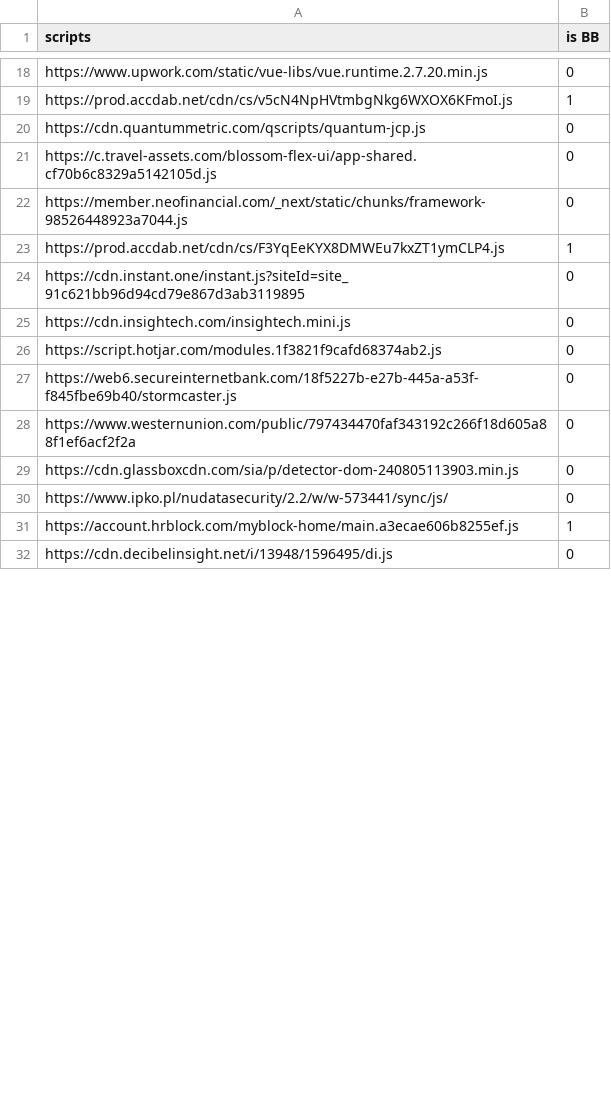
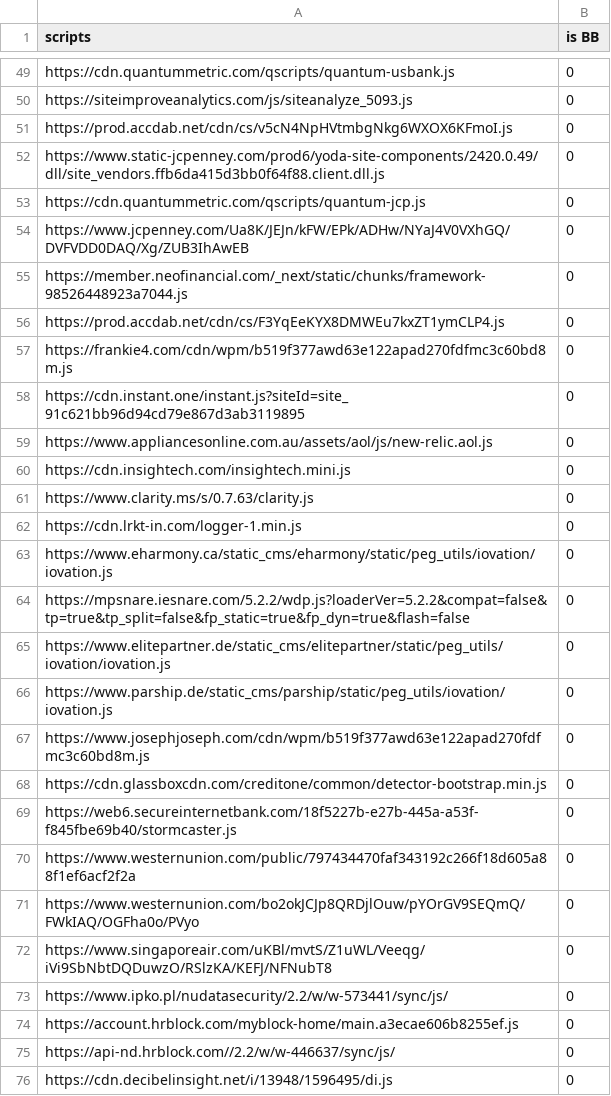
Before and after one commit to alexbara2000/BBML, a CSV file: groundTruth.csv, drawn as a sheet; only a part is shown, gaps mark what is left out; addresses are those after the commit; the diff covers the shown part only; the diff names each change by its address in the sheet, - before the commit and + after, or states it on an @@ line.

Commit message:
Added more info to ground truth and added code for sub scripts

```diff
--- a/groundTruth.csv
+++ b/groundTruth.csv
-A49 (scripts): https://www.upwork.com/static/vue-libs/vue.runtime.2.7.20.min.js
+A49 (scripts): https://cdn.quantummetric.com/qscripts/quantum-usbank.js
+row 50: https://siteimproveanalytics.com/js/siteanalyze_5093.js | 0
-B51 (is BB): 1
+B51 (is BB): 0
+row 52: https://www.static-jcpenney.com/prod6/yoda-site-components/2420.0.49/dll/site_vendors.ffb6da415d3bb0f64f88.client.dll.js | 0
-A54 (scripts): https://c.travel-assets.com/blossom-flex-ui/app-shared.cf70b6c8329a5142105d.js
+A54 (scripts): https://www.jcpenney.com/Ua8K/JEJn/kFW/EPk/ADHw/NYaJ4V0VXhGQ/DVFVDD0DAQ/Xg/ZUB3IhAwEB
-B56 (is BB): 1
+B56 (is BB): 0
+row 57: https://frankie4.com/cdn/wpm/b519f377awd63e122apad270fdfmc3c60bd8m.js | 0
+row 59: https://www.appliancesonline.com.au/assets/aol/js/new-relic.aol.js | 0
+row 61: https://www.clarity.ms/s/0.7.63/clarity.js | 0
+row 62: https://cdn.lrkt-in.com/logger-1.min.js | 0
+row 63: https://www.eharmony.ca/static_cms/eharmony/static/peg_utils/iovation/iovation.js | 0
+row 64: https://mpsnare.iesnare.com/5.2.2/wdp.js?loaderVer=5.2.2&compat=false&tp=true&tp_split=false&fp_static=true&fp_dyn=true&flash=false | 0
+row 65: https://www.elitepartner.de/static_cms/elitepartner/static/peg_utils/iovation/iovation.js | 0
+row 66: https://www.parship.de/static_cms/parship/static/peg_utils/iovation/iovation.js | 0
-A67 (scripts): https://script.hotjar.com/modules.1f3821f9cafd68374ab2.js
+A67 (scripts): https://www.josephjoseph.com/cdn/wpm/b519f377awd63e122apad270fdfmc3c60bd8m.js
+row 68: https://cdn.glassboxcdn.com/creditone/common/detector-bootstrap.min.js | 0
-A71 (scripts): https://cdn.glassboxcdn.com/sia/p/detector-dom-240805113903.min.js
+A71 (scripts): https://www.westernunion.com/bo2okJCJp8QRDjlOuw/pYOrGV9SEQmQ/FWkIAQ/OGFha0o/PVyo
+row 72: https://www.singaporeair.com/uKBl/mvtS/Z1uWL/Veeqg/iVi9SbNbtDQDuwzO/RSlzKA/KEFJ/NFNubT8 | 0
-B74 (is BB): 1
+B74 (is BB): 0
+row 75: https://api-nd.hrblock.com//2.2/w/w-446637/sync/js/ | 0
```
Also changed, not shown: 47 added rows, 10 removed rows, 4 moved rows and 17 edited cells elsewhere in this file, 3 other files.
